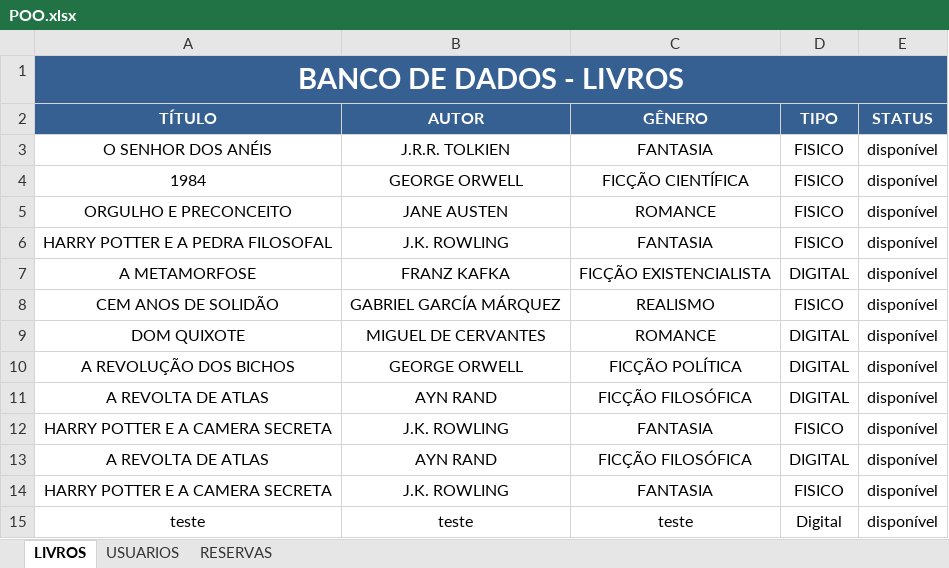
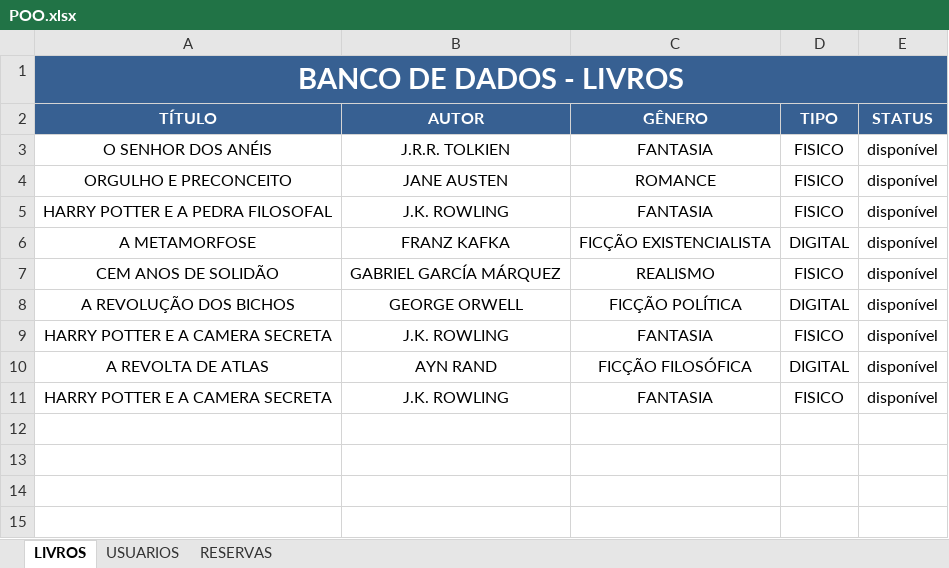
Before and after one commit to DigaoInformatica/POO, an Excel workbook: POO/POO.xlsx, sheet LIVROS, drawn as a sheet; values as stored, in another font and other column widths than the file's, no borders; the diff names each change by its address in the sheet, - before the commit and + after, or states it on an @@ line.

```diff
--- a/POO/POO.xlsx (sheet LIVROS)
+++ b/POO/POO.xlsx (sheet LIVROS)
-row 4: 1984 | GEORGE ORWELL | FICÇÃO CIENTÍFICA | FISICO | disponível
-row 9: DOM QUIXOTE | MIGUEL DE CERVANTES | ROMANCE | DIGITAL | disponível
-row 11: A REVOLTA DE ATLAS | AYN RAND | FICÇÃO FILOSÓFICA | DIGITAL | disponível
-row 15: teste | teste | teste | Digital | disponível
```
Also changed, not shown: sheet USUARIOS, sheet RESERVAS, 3 other files.
